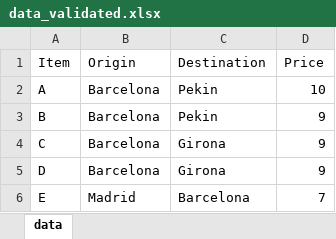
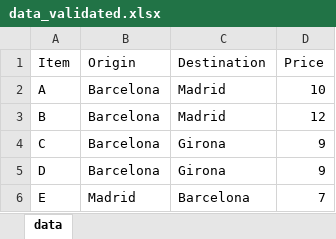
Before and after one commit to srgrr/validation-language, an Excel workbook: examples/all_equal_by_route/data_validated.xlsx, sheet data, drawn as a sheet; values as stored, in another font and other column widths than the file's, no borders; conditional formats not drawn; the diff names each change by its address in the sheet, - before the commit and + after, or states it on an @@ line.

Commit message:
add excel example

```diff
--- a/examples/all_equal_by_route/data_validated.xlsx (sheet data)
+++ b/examples/all_equal_by_route/data_validated.xlsx (sheet data)
-C2:C3 (Destination): Pekin
+C2:C3 (Destination): Madrid
-D3 (Price): 9
+D3 (Price): 12
```
Also changed, not shown: 1 other file.
